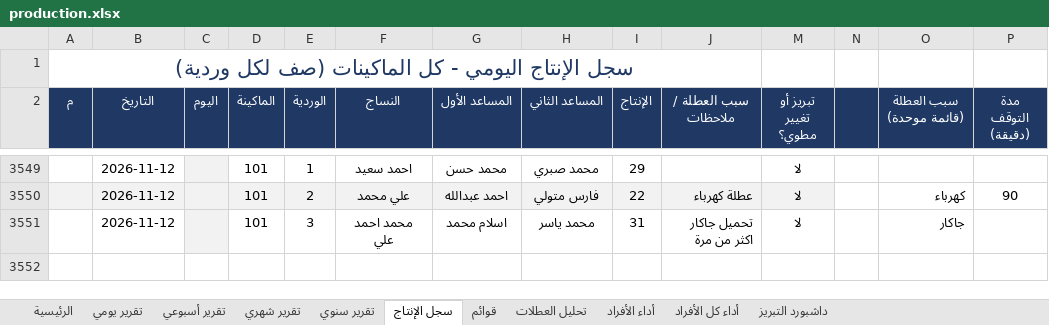
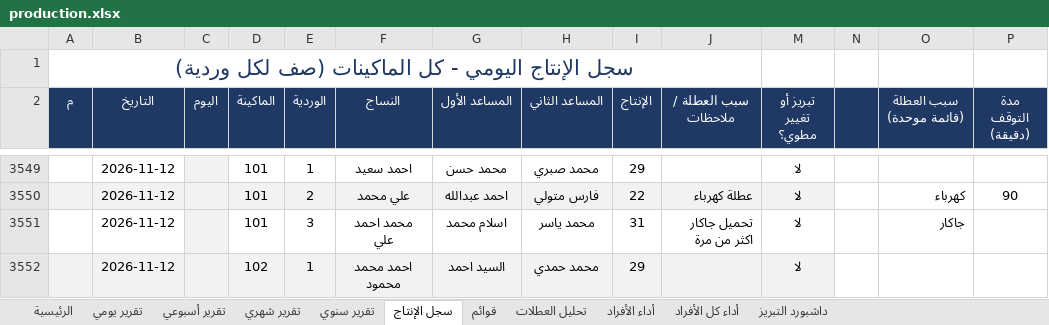
Before and after one commit to alucarderor-cpu/Daily-Production-Report, an Excel workbook: production.xlsx, sheet سجل الإنتاج, drawn as a sheet; only a part is shown, gaps mark what is left out; values as stored, in another font and other column widths than the file's, no borders; conditional formats not drawn; the diff names each change by its address in the sheet, - before the commit and + after, or states it on an @@ line.

Commit message:
apply production entries

```diff
--- a/production.xlsx (sheet سجل الإنتاج)
+++ b/production.xlsx (sheet سجل الإنتاج)
+row 3552:  | 2026-11-12 |  | 102 | 1 | احمد محمد محمود | السيد احمد | محمد حمدي | 29 |  | لا
```
Also changed, not shown: 1 other file.
